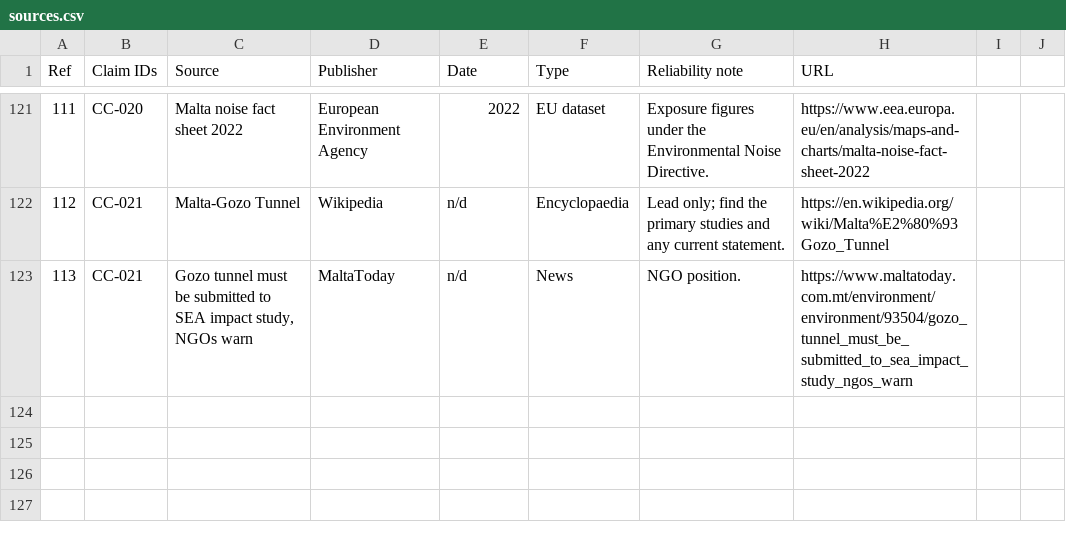
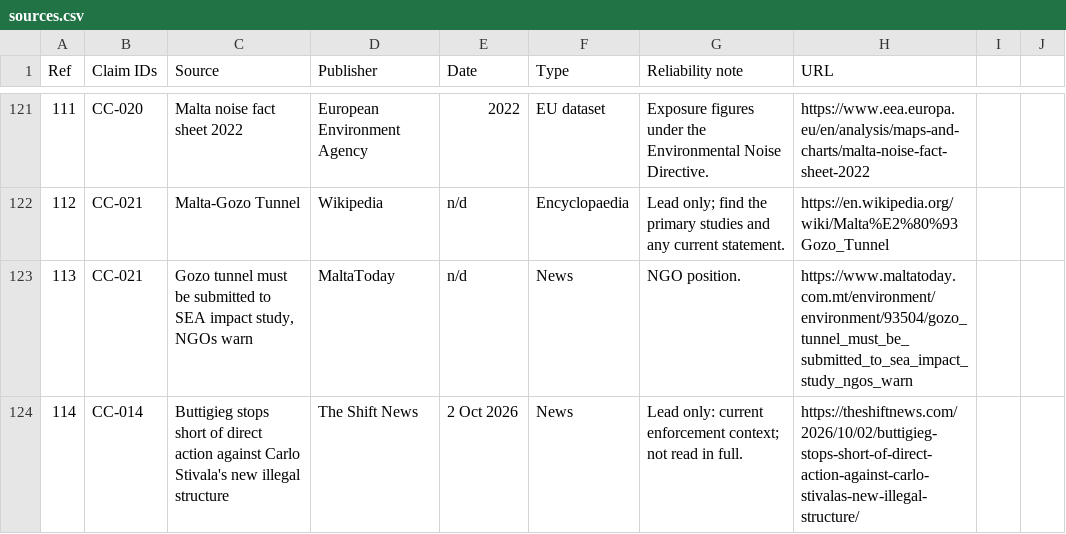
Before and after one commit to leandergrech/Mizien, a CSV file: data/sources.csv, drawn as a sheet; only a part is shown, gaps mark what is left out; the diff names each change by its address in the sheet, - before the commit and + after, or states it on an @@ line.

```diff
--- a/data/sources.csv
+++ b/data/sources.csv
+row 124: 114 | CC-014 | Buttigieg stops short of direct action against Carlo Stivala's new illegal structure | The Shift News | 2 Oct 2026 | News | Lead only: current enforcement context; not read in full. | https://theshiftnews.com/2026/10/02/buttigieg-stops-short-of-direct-action-against-carlo-stivalas-new-illegal-structure/
```
Also changed, not shown: data/claims.csv, 7 other files.
